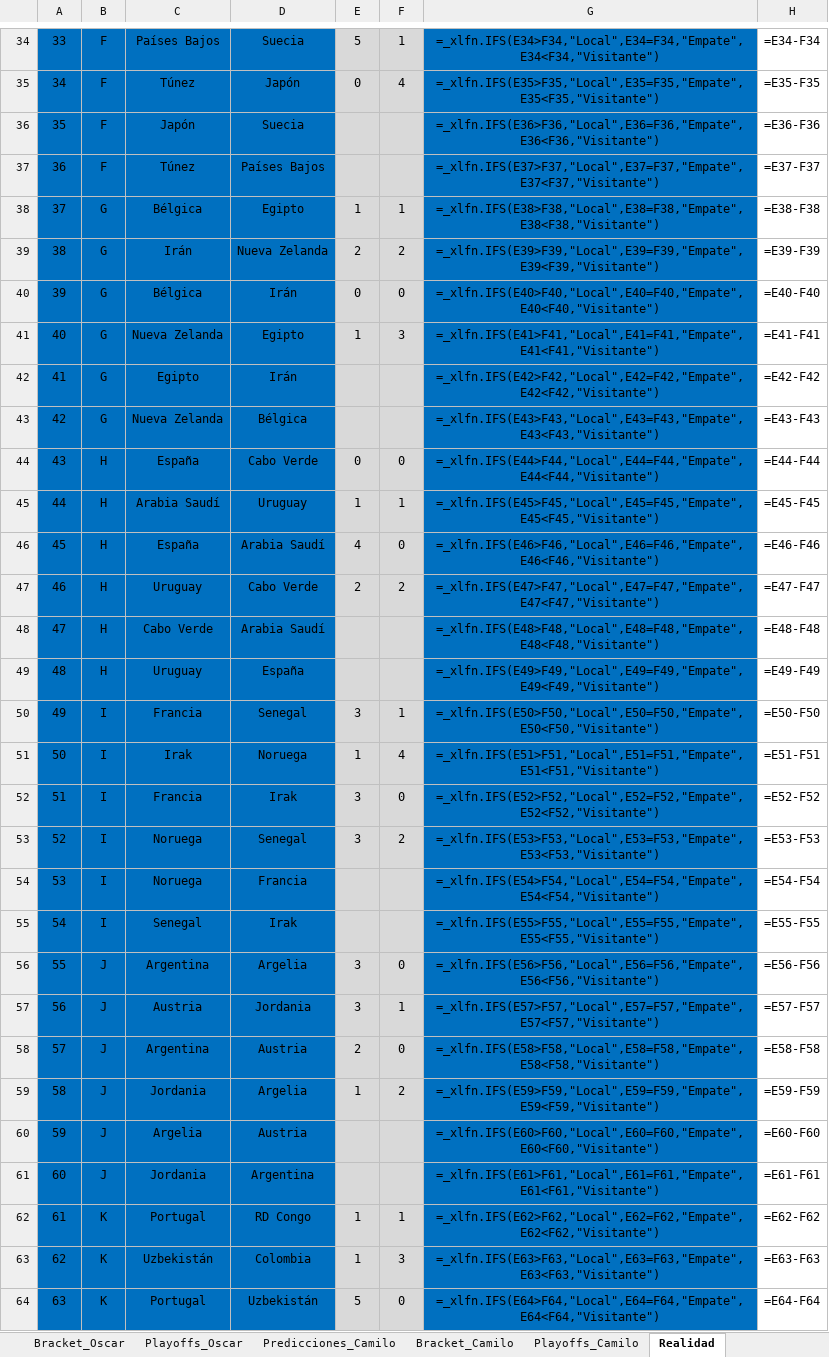
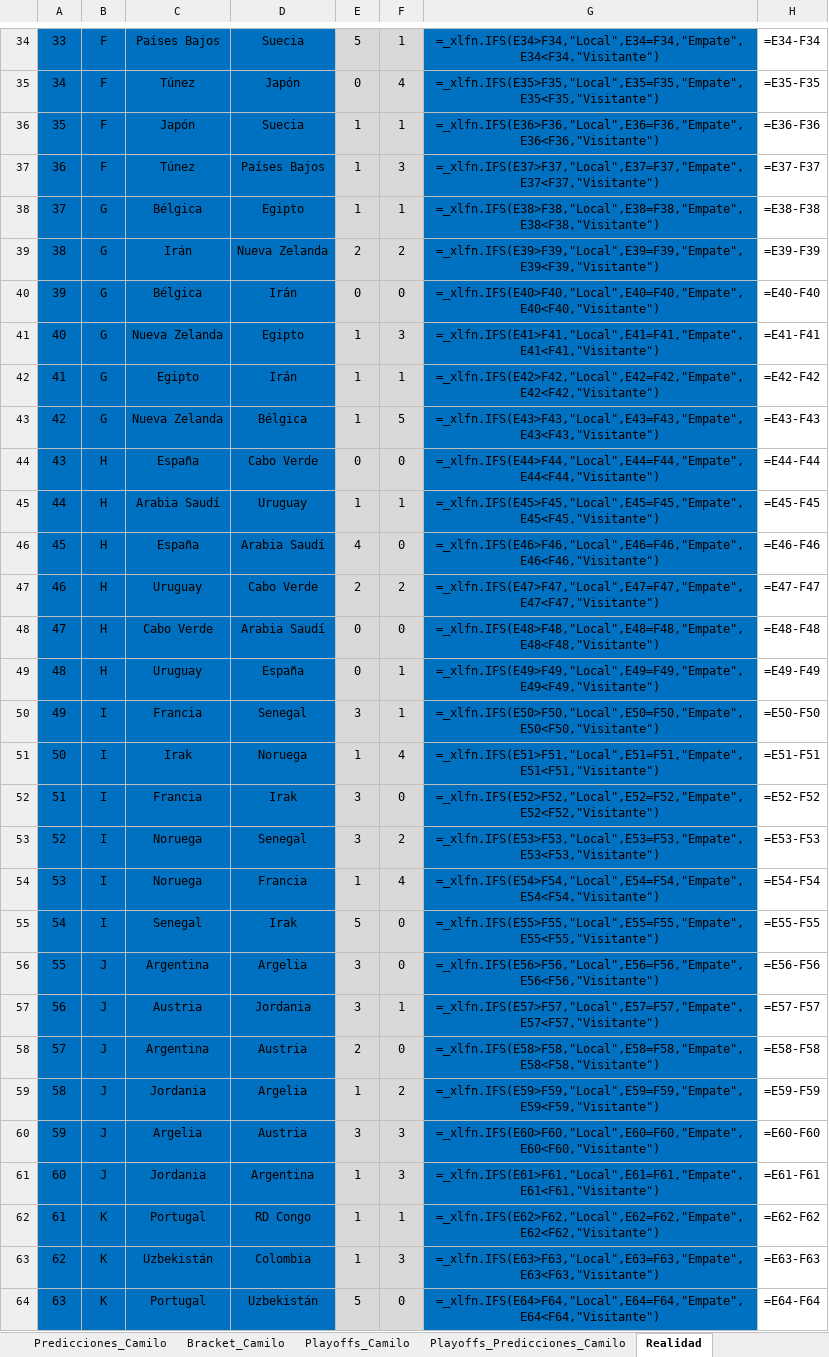
Before and after one commit to ImShepo/polla-mundial-2026, an Excel workbook: Polla Mundial 2026.xlsx, sheet Realidad, drawn as a sheet; only a part is shown, gaps mark what is left out; values as stored, in another font and other column widths than the file's, no borders; formulas without a stored value are shown as written; the diff covers the shown part only; the diff names each change by its address in the sheet, - before the commit and + after, or states it on an @@ line.

```diff
--- a/Polla Mundial 2026.xlsx (sheet Realidad)
+++ b/Polla Mundial 2026.xlsx (sheet Realidad)
+sheet tab: Playoffs_Predicciones_Camilo
-E36:E37: (empty)
+E36:E37: 1
-F36: (empty)
+F36: 1
-F37: (empty)
+F37: 3
-E42:E43: (empty)
+E42:E43: 1
-F42: (empty)
+F42: 1
-F43: (empty)
+F43: 5
-E48:E49: (empty)
+E48:E49: 0
-F48: (empty)
+F48: 0
-F49: (empty)
+F49: 1
-E54: (empty)
+E54: 1
-F54: (empty)
+F54: 4
-E55: (empty)
+E55: 5
-F55: (empty)
+F55: 0
-E60: (empty)
+E60: 3
-F60:F61: (empty)
+F60:F61: 3
-E61: (empty)
+E61: 1
```
Also changed, not shown: 30 edited cells elsewhere in this sheet, sheet Realidad Playoffs, other sheet tabs, 7 other files.
